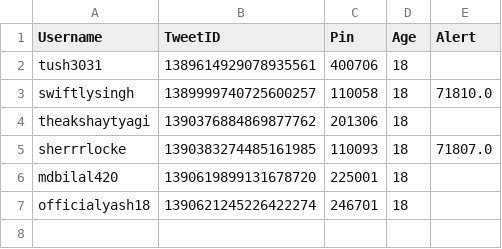
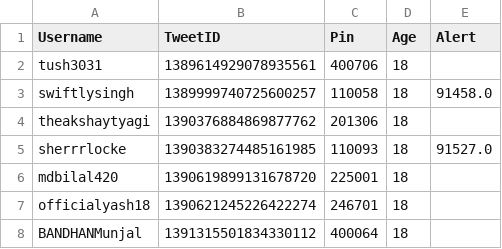
Before and after one commit to swiftlysingh/GetMySlot, a CSV file: UserData.csv, drawn as a sheet.

```diff
--- a/UserData.csv
+++ b/UserData.csv
@@ -2,6 +2,7 @@ Username,TweetID,Pin,Age,Alert
 tush3031,1389614929078935561,400706,18,
-swiftlysingh,1389999740725600257,110058,18,71810.0
+swiftlysingh,1389999740725600257,110058,18,91458.0
 theakshaytyagi,1390376884869877762,201306,18,
-sherrrlocke,1390383274485161985,110093,18,71807.0
+sherrrlocke,1390383274485161985,110093,18,91527.0
 mdbilal420,1390619899131678720,225001,18,
 officialyash18,1390621245226422274,246701,18,
+BANDHANMunjal,1391315501834330112,400064,18,
```
Also changed, not shown: 1 other file.
